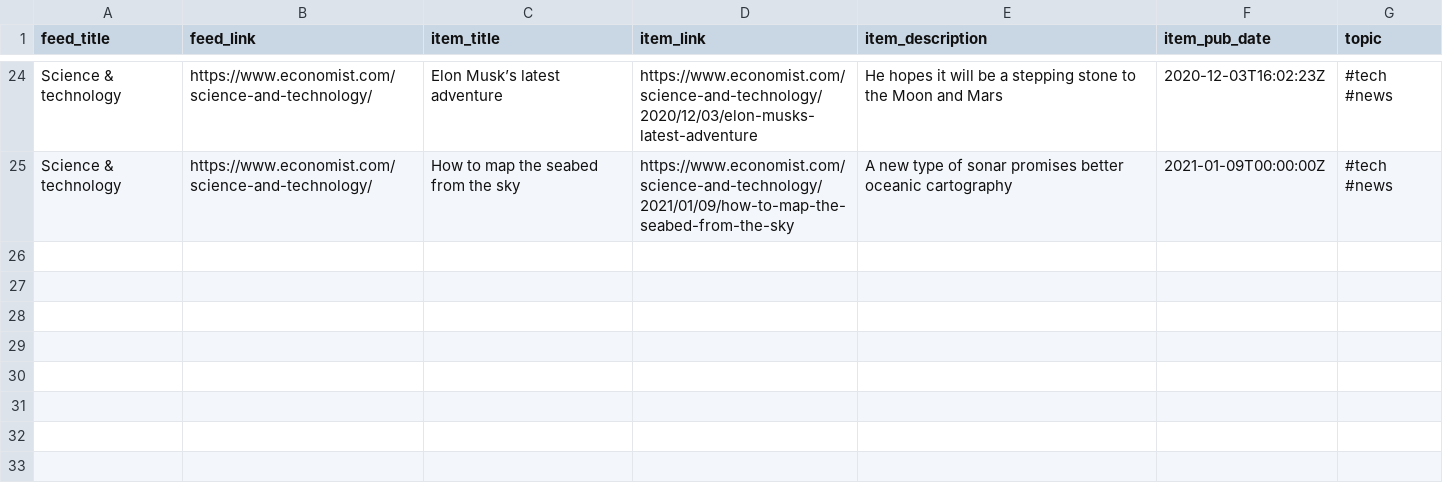
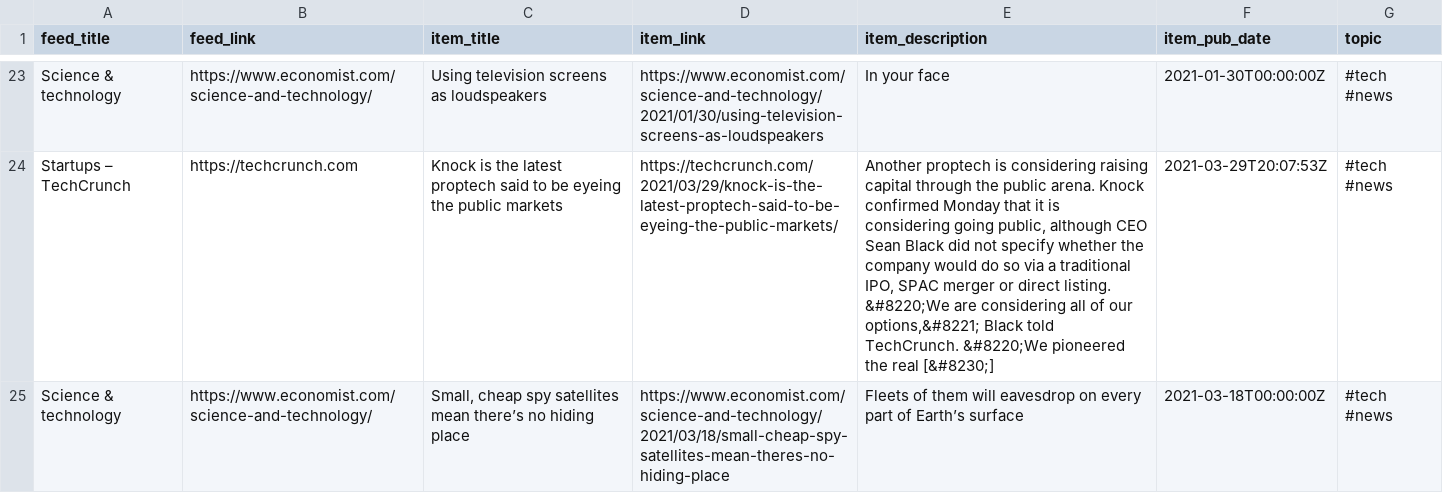
Before and after one commit to bryanwhiting/dsnews, a CSV file: output/random_articles.csv, drawn as a sheet; only a part is shown, gaps mark what is left out; addresses are those after the commit; the diff covers the shown part only; the diff names each change by its address in the sheet, - before the commit and + after, or states it on an @@ line.

```diff
--- a/output/random_articles.csv
+++ b/output/random_articles.csv
-C23 (item_title): Elon Musk’s latest adventure
+C23 (item_title): Using television screens as loudspeakers
-D23 (item_link): https://www.economist.com/science-and-technology/2020/12/03/elon-musks-latest-adventure
+D23 (item_link): https://www.economist.com/science-and-technology/2021/01/30/using-television-screens-as-loudspeakers
-E23 (item_description): He hopes it will be a stepping stone to the Moon and Mars
+E23 (item_description): In your face
-F23 (item_pub_date): 2020-12-03T16:02:23Z
+F23 (item_pub_date): 2021-01-30T00:00:00Z
+row 24: Startups – TechCrunch | https://techcrunch.com | Knock is the latest proptech said to be eyeing the public markets | https://techcrunch.com/2021/03/29/knock-is-the-latest-proptech-said-to-be-eyeing-the-public-markets/ | Another proptech is considering raising capital through the public arena. Knock confirmed Monday that it is considering going public, although CEO Sean Black did not specify whether the company would do so via a traditional IPO, SPAC merger or direct listing. &#8220;We are considering all of our options,&#8221; Black told TechCrunch. &#8220;We pioneered the real [&#8230;] | 2021-03-29T20:07:53Z | #tech #news
-C25 (item_title): How to map the seabed from the sky
+C25 (item_title): Small, cheap spy satellites mean there’s no hiding place
-D25 (item_link): https://www.economist.com/science-and-technology/2021/01/09/how-to-map-the-seabed-from-the-sky
+D25 (item_link): https://www.economist.com/science-and-technology/2021/03/18/small-cheap-spy-satellites-mean-theres-no-hiding-place
-E25 (item_description): A new type of sonar promises better oceanic cartography
+E25 (item_description): Fleets of them will eavesdrop on every part of Earth’s surface
-F25 (item_pub_date): 2021-01-09T00:00:00Z
+F25 (item_pub_date): 2021-03-18T00:00:00Z
```
Also changed, not shown: 9 added rows, 10 removed rows and 45 edited cells elsewhere in this file, 2 other files.
